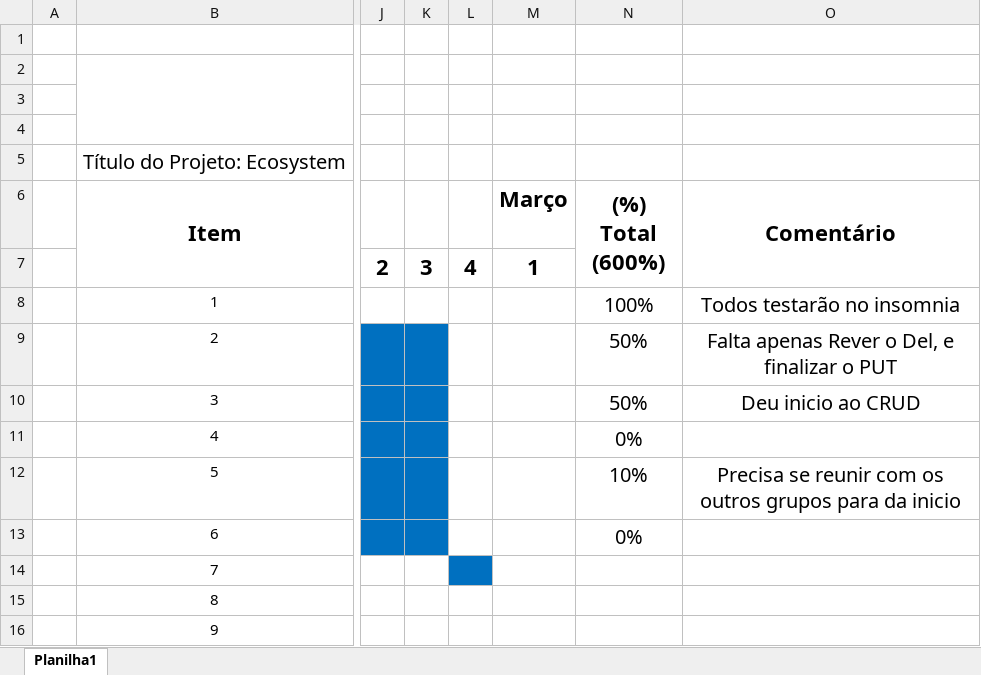
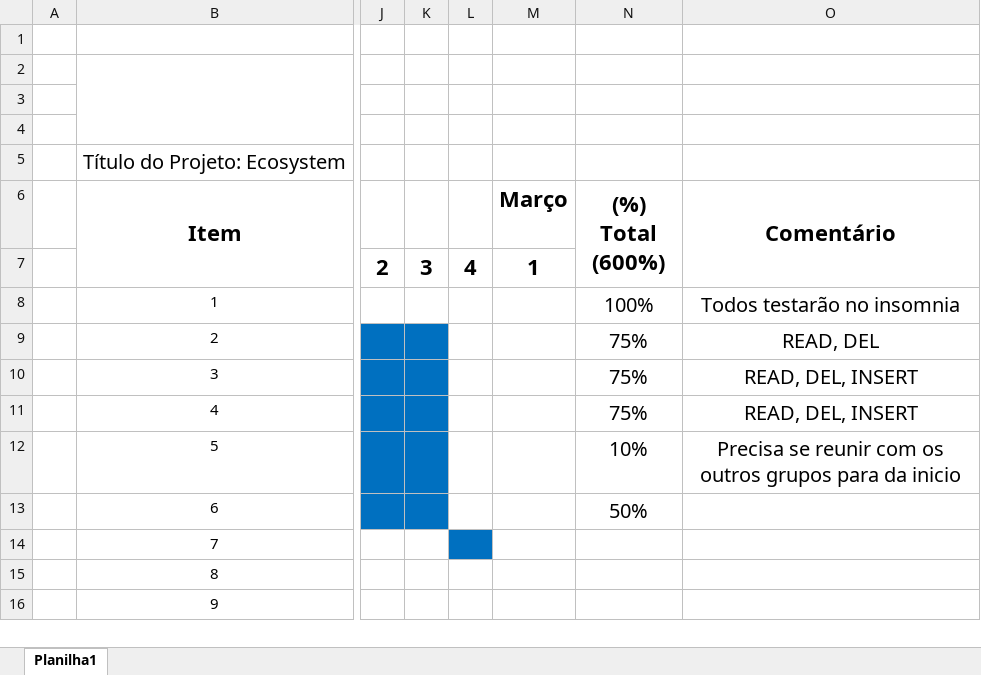
Before and after one commit to Robesio/ecosystem, an Excel workbook: missao-rotas/materiais/cronograma_rotas.xlsx, sheet Planilha1, drawn as a sheet; only a part is shown, gaps mark what is left out; values as stored, in another font and other column widths than the file's, no borders; charts and pictures not drawn; the diff names each change by its address in the sheet, - before the commit and + after, or states it on an @@ line.

Commit message:
Alterado cronogramas

```diff
--- a/missao-rotas/materiais/cronograma_rotas.xlsx (sheet Planilha1)
+++ b/missao-rotas/materiais/cronograma_rotas.xlsx (sheet Planilha1)
-N9:N10 ((%) Total (600%)): 50%
+N9:N10 ((%) Total (600%)): 75%
-O9 (Comentário): Falta apenas Rever o Del, e finalizar o PUT
+O9 (Comentário): READ, DEL
-O10 (Comentário): Deu inicio ao CRUD
+O10 (Comentário): READ, DEL, INSERT
-N11 ((%) Total (600%)): 0%
+N11 ((%) Total (600%)): 75%
-O11 (Comentário): (empty)
+O11 (Comentário): READ, DEL, INSERT
-N13 ((%) Total (600%)): 0%
+N13 ((%) Total (600%)): 50%
```
Also changed, not shown: missao-chamados/materiais/cronograma_chamados.xlsx, missao-frotas/materiais/cronograma_frotas.xlsx, 1 other file.
